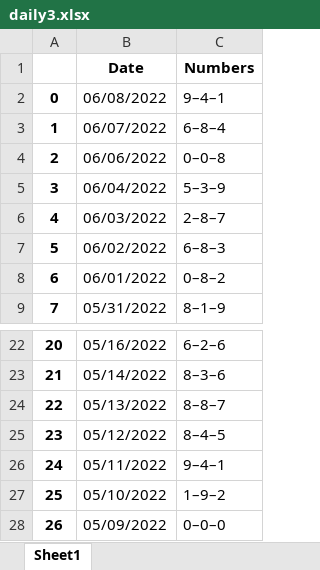
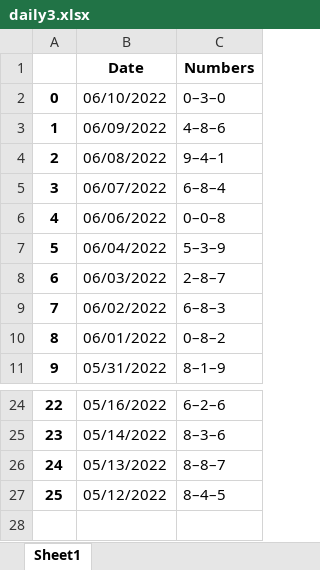
Before and after one commit to lottopy/django_lottopy, an Excel workbook: lottopy_site/lottopy/lottopy_web_edition/daily3.xlsx, sheet Sheet1, drawn as a sheet; only a part is shown, gaps mark what is left out; values as stored, in another font and other column widths than the file's, no borders; removed rows and columns are numbered as before the commit, all else as after; the diff names each change by its address in the sheet, - before the commit and + after, or states it on an @@ line.

```diff
--- a/lottopy_site/lottopy/lottopy_web_edition/daily3.xlsx (sheet Sheet1)
+++ b/lottopy_site/lottopy/lottopy_web_edition/daily3.xlsx (sheet Sheet1)
+row 2: 0 | 06/10/2022 | 0–3–0
+row 3: 1 | 06/09/2022 | 4–8–6
@@ column A renumbered between rows 4 and 27 @@
-row 26: 24 | 05/11/2022 | 9–4–1
-row 27: 25 | 05/10/2022 | 1–9–2
-row 28: 26 | 05/09/2022 | 0–0–0
```
Also changed, not shown: lottopy_site/lottopy/lottopy_web_edition/cash25.xlsx, lottopy_site/lottopy/lottopy_web_edition/daily4.xlsx, 32 other files.
